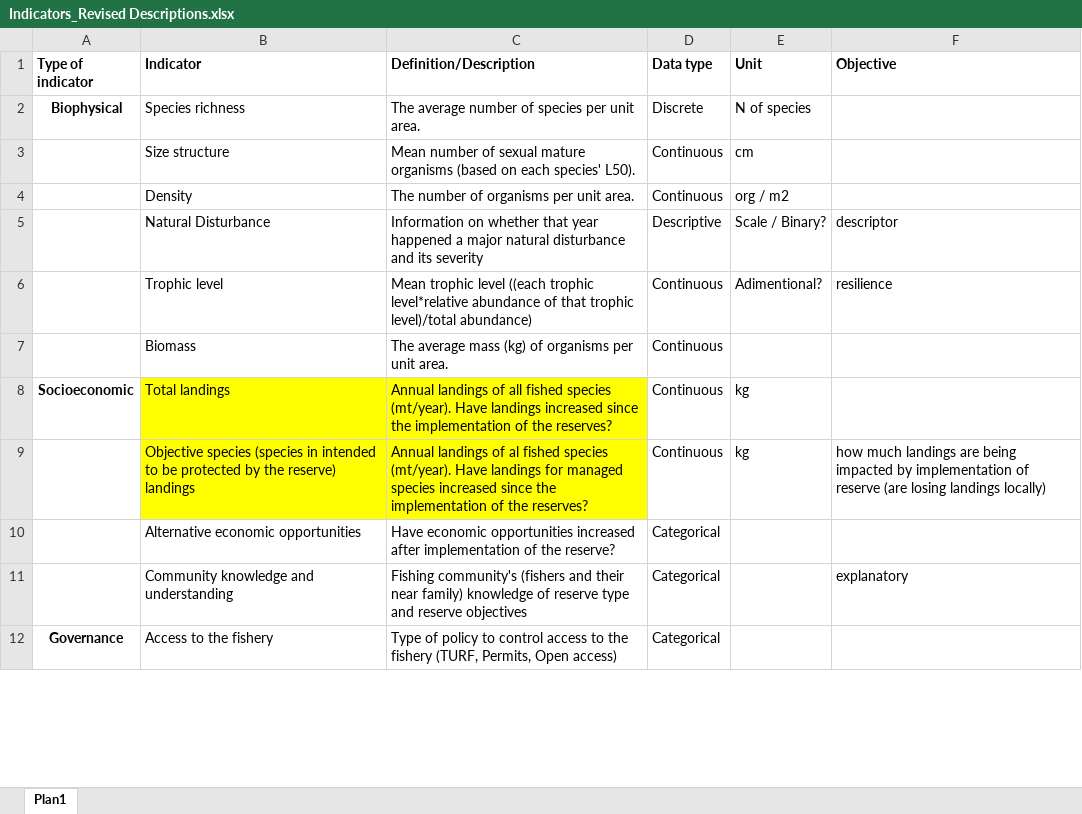
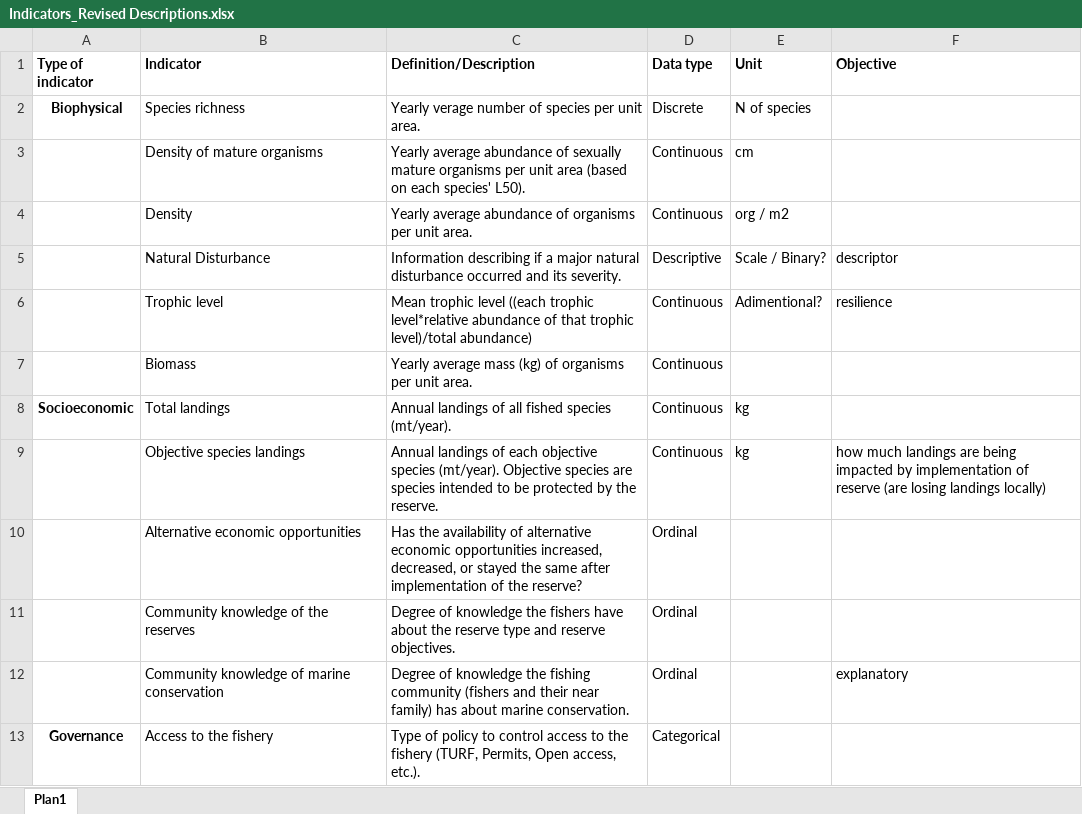
Before and after one commit to turfeffect/Docs, an Excel workbook: Indicators/Indicators_Revised Descriptions.xlsx, sheet Plan1, drawn as a sheet; only a part is shown; values as stored, in another font and other column widths than the file's, no borders; addresses are those after the commit; the diff covers the shown part only; the diff names each change by its address in the sheet, - before the commit and + after, or states it on an @@ line.

Commit message:
Revised indicators 10-4-16

```diff
--- a/Indicators/Indicators_Revised Descriptions.xlsx (sheet Plan1)
+++ b/Indicators/Indicators_Revised Descriptions.xlsx (sheet Plan1)
-C2 (Definition/Description): The average number of species per unit area.
+C2 (Definition/Description): Yearly verage number of species per unit area.
-B3 (Indicator): Size structure
+B3 (Indicator): Density of mature organisms
-C3 (Definition/Description): Mean number of sexual mature organisms (based on…
+C3 (Definition/Description): Yearly average abundance of sexually mature organisms per unit area (based on…
-C4 (Definition/Description): The number of organisms per unit area.
+C4 (Definition/Description): Yearly average abundance of organisms per unit area.
-C5 (Definition/Description): Information on whether that year happened a major natural disturbance and its severity
+C5 (Definition/Description): Information describing if a major natural disturbance occurred and its severity.
-C7 (Definition/Description): The average mass…
+C7 (Definition/Description): Yearly average mass…
-B8:C9 fill: #FFFF00
+B8:C9 fill: none
-C8 (Definition/Description): …species (mt/year). Have landings increased since the implementation of the reserves?
+C8 (Definition/Description): …species (mt/year).
-B9 (Indicator): Objective species (species in intended to be protected by the reserve) landings
+B9 (Indicator): Objective species landings
-C9 (Definition/Description): …landings of al fished species (mt/year). Have landings for managed species increased since the implementation of the reserves?
+C9 (Definition/Description): …landings of each objective species (mt/year). Objective species are species intended to be protected by the reserve.
-C10 (Definition/Description): Have economic opportunities increased after implementation…
+C10 (Definition/Description): Has the availability of alternative economic opportunities increased, decreased, or stayed the same after implementation…
-D10 (Data type): Categorical
+D10 (Data type): Ordinal
+row 11:  | Community knowledge of the reserves | Degree of knowledge the fishers have about the reserve type and reserve objectives. | Ordinal
-B12 (Indicator): Community knowledge and understanding
+B12 (Indicator): Community knowledge of marine conservation
-C12 (Definition/Description): Fishing community's (fishers and their near family) knowledge of reserve type and reserve objectives
+C12 (Definition/Description): Degree of knowledge the fishing community (fishers and their near family) has about marine conservation.
-D12 (Data type): Categorical
+D12 (Data type): Ordinal
-C13 (Definition/Description): …Permits, Open access)
+C13 (Definition/Description): …Permits, Open access, etc.).
```
Also changed, not shown: 11 edited cells and cell formats elsewhere in this sheet.
